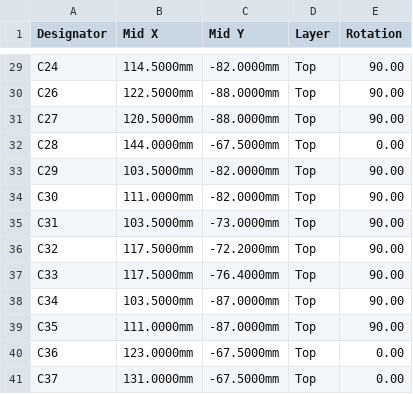
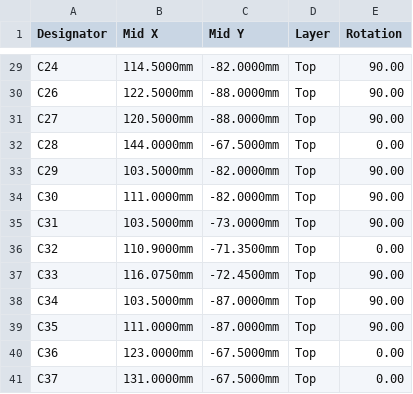
Before and after one commit to drhalftone/AuV2-SLI, a CSV file: LauPythonCamera_Pt_Stack/production/LauPythonCamera_Pt_Stack_cpl.csv, drawn as a sheet; only a part is shown, gaps mark what is left out; the diff covers the shown part only.

```diff
--- a/LauPythonCamera_Pt_Stack/production/LauPythonCamera_Pt_Stack_cpl.csv
+++ b/LauPythonCamera_Pt_Stack/production/LauPythonCamera_Pt_Stack_cpl.csv
@@ -35,4 +35,4 @@ C30,111.0000mm,-82.0000mm,Top,90.00
 C31,103.5000mm,-73.0000mm,Top,90.00
-C32,117.5000mm,-72.2000mm,Top,90.00
-C33,117.5000mm,-76.4000mm,Top,90.00
+C32,110.9000mm,-71.3500mm,Top,0.00
+C33,116.0750mm,-72.4500mm,Top,90.00
 C34,103.5000mm,-87.0000mm,Top,90.00
```
Also changed, not shown: 37 edited cells elsewhere in this file, 18 other files.
